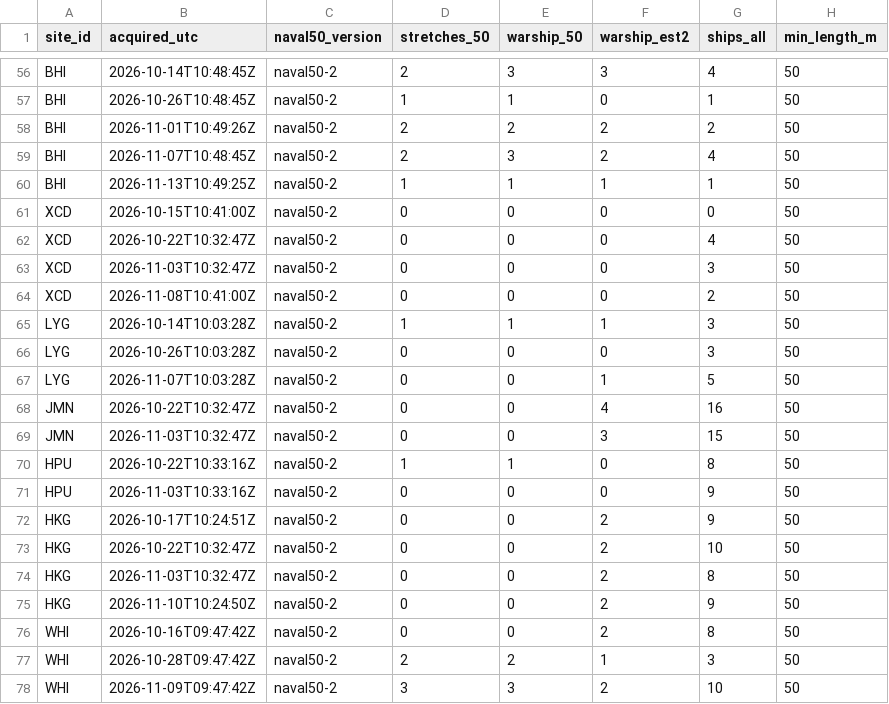
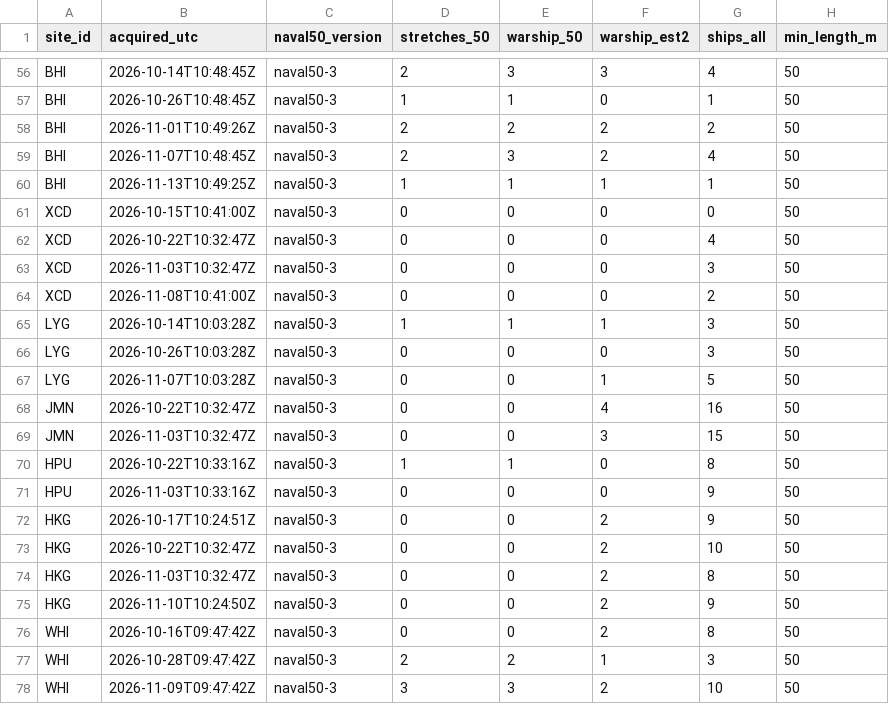
Before and after one commit to 2wrr6c7mmj-jpg/observatory-data, a CSV file: docs/data/sat/quay_naval50.csv, drawn as a sheet; only a part is shown, gaps mark what is left out; the diff covers the shown part only; the diff names each change by its address in the sheet, - before the commit and + after, or states it on an @@ line.

```diff
--- a/docs/data/sat/quay_naval50.csv
+++ b/docs/data/sat/quay_naval50.csv
-C56:C78 (naval50_version): naval50-2
+C56:C78 (naval50_version): naval50-3
```
Also changed, not shown: 84 edited cells elsewhere in this file, docs/data/sat/close_pairs.csv, docs/data/sat/labels/ai-port-counts.csv, 44 other files.
